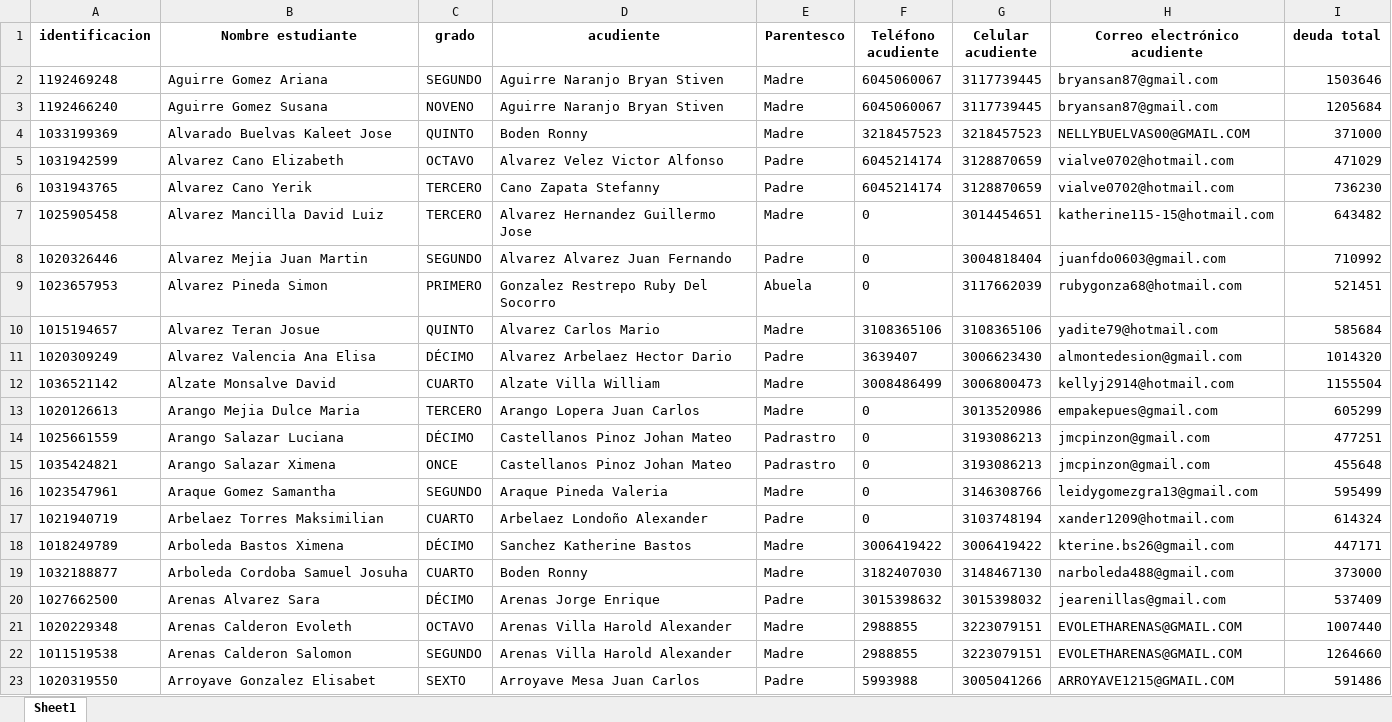
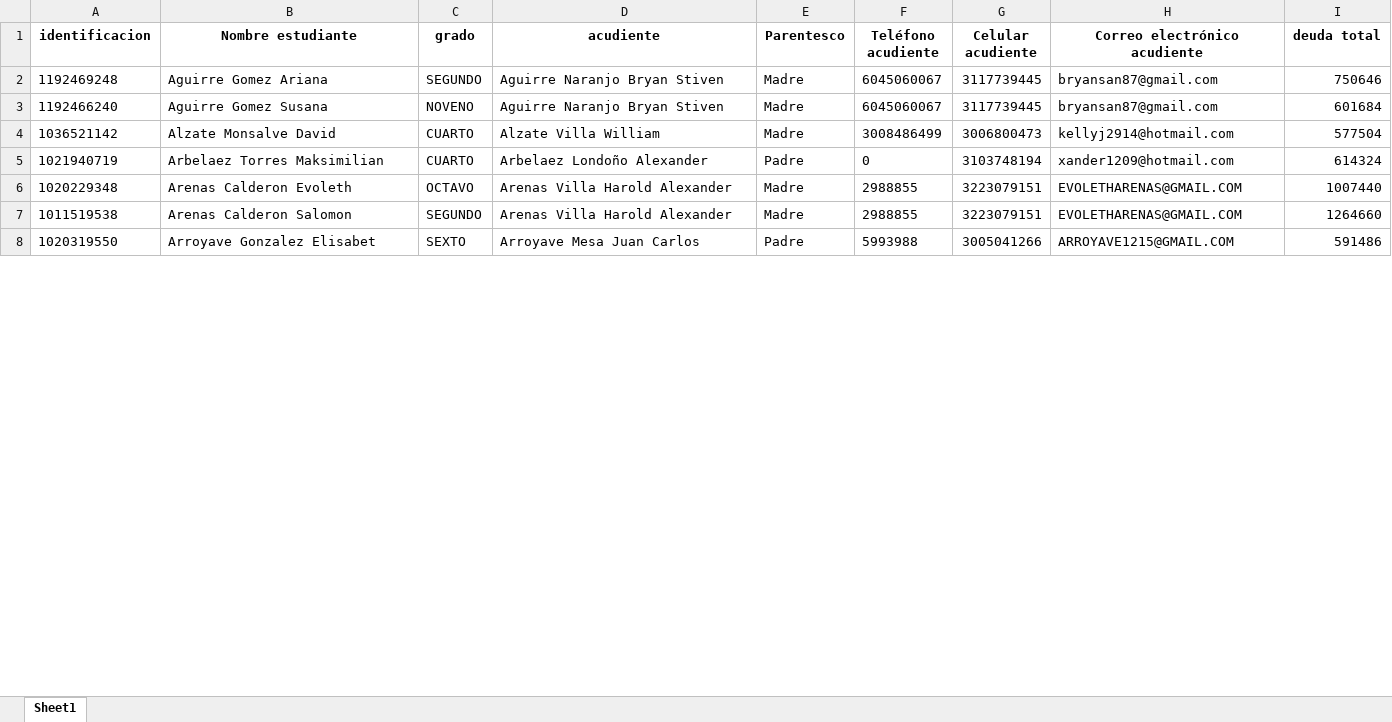
Before and after one commit to CarlosAlfredo4200/process_python_cpcs, an Excel workbook: Morosos/informe_reporte_morosos_50.xlsx, sheet Sheet1, drawn as a sheet; only a part is shown; values as stored, in another font and other column widths than the file's, no borders; removed rows and columns are numbered as before the commit, all else as after; the diff covers the shown part only; the diff names each change by its address in the sheet, - before the commit and + after, or states it on an @@ line.

```diff
--- a/Morosos/informe_reporte_morosos_50.xlsx (sheet Sheet1)
+++ b/Morosos/informe_reporte_morosos_50.xlsx (sheet Sheet1)
-I2 (deuda total): 1503646
+I2 (deuda total): 750646
-I3 (deuda total): 1205684
+I3 (deuda total): 601684
-row 4: 1033199369 | Alvarado Buelvas Kaleet Jose | QUINTO | Boden Ronny | Madre | 3218457523 | 3218457523 | NELLYBUELVAS00@GMAIL.COM | 371000
-row 5: 1031942599 | Alvarez Cano Elizabeth | OCTAVO | Alvarez Velez Victor Alfonso | Padre | 6045214174 | 3128870659 | vialve0702@hotmail.com | 471029
-row 6: 1031943765 | Alvarez Cano Yerik | TERCERO | Cano Zapata Stefanny | Padre | 6045214174 | 3128870659 | vialve0702@hotmail.com | 736230
-row 7: 1025905458 | Alvarez Mancilla David Luiz | TERCERO | Alvarez Hernandez Guillermo Jose | Madre | 0 | 3014454651 | katherine115-15@hotmail.com | 643482
-row 8: 1020326446 | Alvarez Mejia Juan Martin | SEGUNDO | Alvarez Alvarez Juan Fernando | Padre | 0 | 3004818404 | juanfdo0603@gmail.com | 710992
-row 9: 1023657953 | Alvarez Pineda Simon | PRIMERO | Gonzalez Restrepo Ruby Del Socorro | Abuela | 0 | 3117662039 | rubygonza68@hotmail.com | 521451
-row 10: 1015194657 | Alvarez Teran Josue | QUINTO | Alvarez Carlos Mario | Madre | 3108365106 | 3108365106 | yadite79@hotmail.com | 585684
-row 11: 1020309249 | Alvarez Valencia Ana Elisa | DÉCIMO | Alvarez Arbelaez Hector Dario | Padre | 3639407 | 3006623430 | almontedesion@gmail.com | 1014320
-I4 (deuda total): 1155504
+I4 (deuda total): 577504
-row 13: 1020126613 | Arango Mejia Dulce Maria | TERCERO | Arango Lopera Juan Carlos | Madre | 0 | 3013520986 | empakepues@gmail.com | 605299
-row 14: 1025661559 | Arango Salazar Luciana | DÉCIMO | Castellanos Pinoz Johan Mateo | Padrastro | 0 | 3193086213 | jmcpinzon@gmail.com | 477251
-row 15: 1035424821 | Arango Salazar Ximena | ONCE | Castellanos Pinoz Johan Mateo | Padrastro | 0 | 3193086213 | jmcpinzon@gmail.com | 455648
-row 16: 1023547961 | Araque Gomez Samantha | SEGUNDO | Araque Pineda Valeria | Madre | 0 | 3146308766 | leidygomezgra13@gmail.com | 595499
-row 18: 1018249789 | Arboleda Bastos Ximena | DÉCIMO | Sanchez Katherine Bastos | Madre | 3006419422 | 3006419422 | kterine.bs26@gmail.com | 447171
-row 19: 1032188877 | Arboleda Cordoba Samuel Josuha | CUARTO | Boden Ronny | Madre | 3182407030 | 3148467130 | narboleda488@gmail.com | 373000
-row 20: 1027662500 | Arenas Alvarez Sara | DÉCIMO | Arenas Jorge Enrique | Padre | 3015398632 | 3015398032 | jearenillas@gmail.com | 537409
```
Also changed, not shown: 182 removed rows and 33 edited cells elsewhere in this sheet, Morosos/informe_cartas_y_juntas.xlsx, Morosos/informe_reporte_morosos.xlsx, 29 other files.
